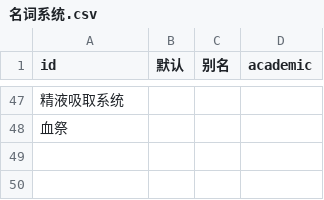
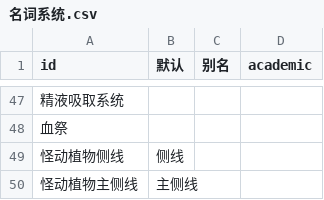
Before and after one commit to kych-net/UnderHellDocs, a CSV file: 名词系统.csv, drawn as a sheet; only a part is shown, gaps mark what is left out.

```diff
--- a/名词系统.csv
+++ b/名词系统.csv
@@ -48 +48,3 @@ id,默认,别名,academic
 血祭,,,
+怪动植物侧线,侧线,,
+怪动植物主侧线,主侧线,,
```
Also changed, not shown: 1 other file.
